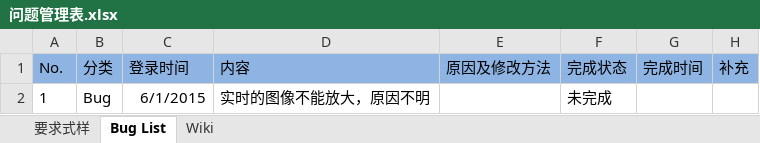
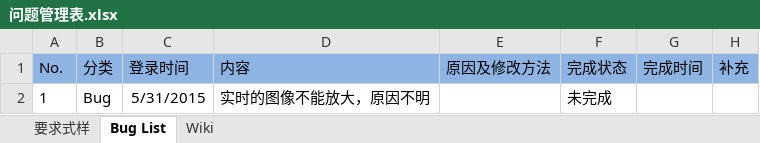
Before and after one commit to iluzhiyong/BLTransfusion, an Excel workbook: 问题管理表.xlsx, sheet Bug List, drawn as a sheet; values as stored, in another font and other column widths than the file's, no borders; the diff names each change by its address in the sheet, - before the commit and + after, or states it on an @@ line.

```diff
--- a/问题管理表.xlsx (sheet Bug List)
+++ b/问题管理表.xlsx (sheet Bug List)
-C2 (登录时间): 6/1/2015
+C2 (登录时间): 5/31/2015
```
Also changed, not shown: sheet 要求式样, 9 other files.
